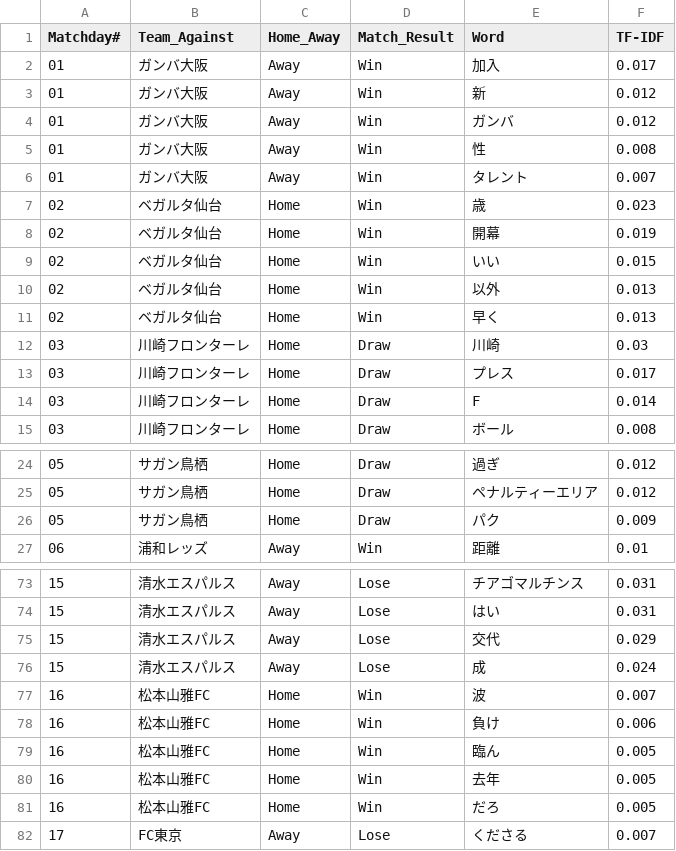
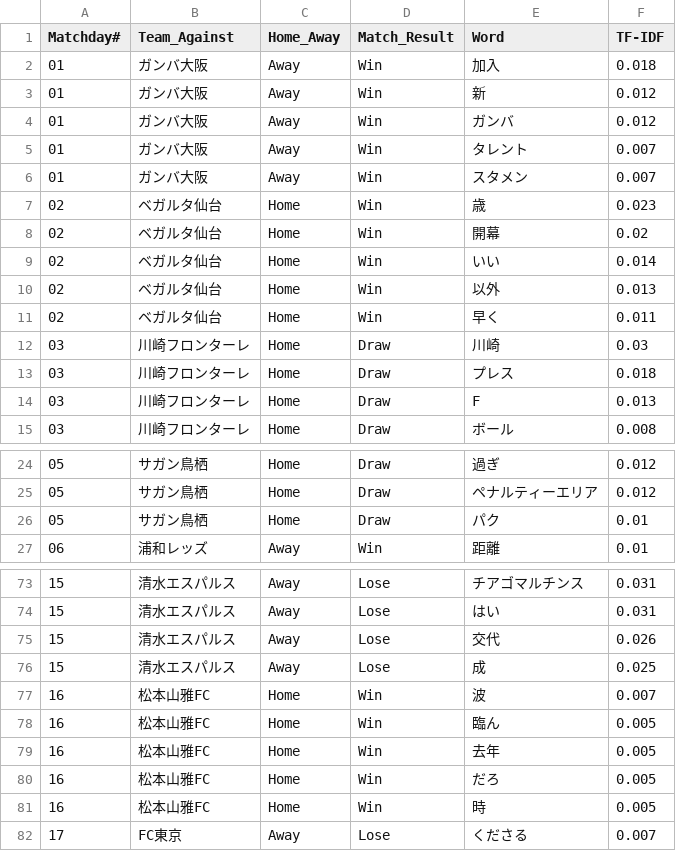
Before and after one commit to Herrokkin/fmarinos_coach_comment, a CSV file: results/2019_fulltime.csv, drawn as a sheet; only a part is shown, gaps mark what is left out; the diff covers the shown part only.

```diff
--- a/results/2019_fulltime.csv
+++ b/results/2019_fulltime.csv
@@ -1,15 +1,15 @@
 Matchday#, Team_Against, Home_Away, Match_Result, Word, TF-IDF
-01, ガンバ大阪, Away, Win, 加入, 0.017
+01, ガンバ大阪, Away, Win, 加入, 0.018
 01, ガンバ大阪, Away, Win, 新, 0.012
 01, ガンバ大阪, Away, Win, ガンバ, 0.012
-01, ガンバ大阪, Away, Win, 性, 0.008
 01, ガンバ大阪, Away, Win, タレント, 0.007
+01, ガンバ大阪, Away, Win, スタメン, 0.007
 02, ベガルタ仙台, Home, Win, 歳, 0.023
-02, ベガルタ仙台, Home, Win, 開幕, 0.019
-02, ベガルタ仙台, Home, Win, いい, 0.015
+02, ベガルタ仙台, Home, Win, 開幕, 0.02
+02, ベガルタ仙台, Home, Win, いい, 0.014
 02, ベガルタ仙台, Home, Win, 以外, 0.013
-02, ベガルタ仙台, Home, Win, 早く, 0.013
+02, ベガルタ仙台, Home, Win, 早く, 0.011
 03, 川崎フロンターレ, Home, Draw, 川崎, 0.03
-03, 川崎フロンターレ, Home, Draw, プレス, 0.017
-03, 川崎フロンターレ, Home, Draw, F, 0.014
+03, 川崎フロンターレ, Home, Draw, プレス, 0.018
+03, 川崎フロンターレ, Home, Draw, F, 0.013
 03, 川崎フロンターレ, Home, Draw, ボール, 0.008
@@ -25,3 +25,3 @@ Matchday#, Team_Against, Home_Away, Match_Result, Word, TF-IDF
 05, サガン鳥栖, Home, Draw, ペナルティーエリア, 0.012
-05, サガン鳥栖, Home, Draw, パク, 0.009
+05, サガン鳥栖, Home, Draw, パク, 0.01
 06, 浦和レッズ, Away, Win, 距離, 0.01
@@ -74,6 +74,5 @@ Matchday#, Team_Against, Home_Away, Match_Result, Word, TF-IDF
 15, 清水エスパルス, Away, Lose, はい, 0.031
-15, 清水エスパルス, Away, Lose, 交代, 0.029
-15, 清水エスパルス, Away, Lose, 成, 0.024
+15, 清水エスパルス, Away, Lose, 交代, 0.026
+15, 清水エスパルス, Away, Lose, 成, 0.025
 16, 松本山雅FC, Home, Win, 波, 0.007
-16, 松本山雅FC, Home, Win, 負け, 0.006
 16, 松本山雅FC, Home, Win, 臨ん, 0.005
@@ -81,2 +80,3 @@ Matchday#, Team_Against, Home_Away, Match_Result, Word, TF-IDF
 16, 松本山雅FC, Home, Win, だろ, 0.005
+16, 松本山雅FC, Home, Win, 時, 0.005
 17, FC東京, Away, Lose, くださる, 0.007
```
Also changed, not shown: 7 added rows, 2 removed rows and 16 edited cells elsewhere in this file, results/2019_halftime.csv.
